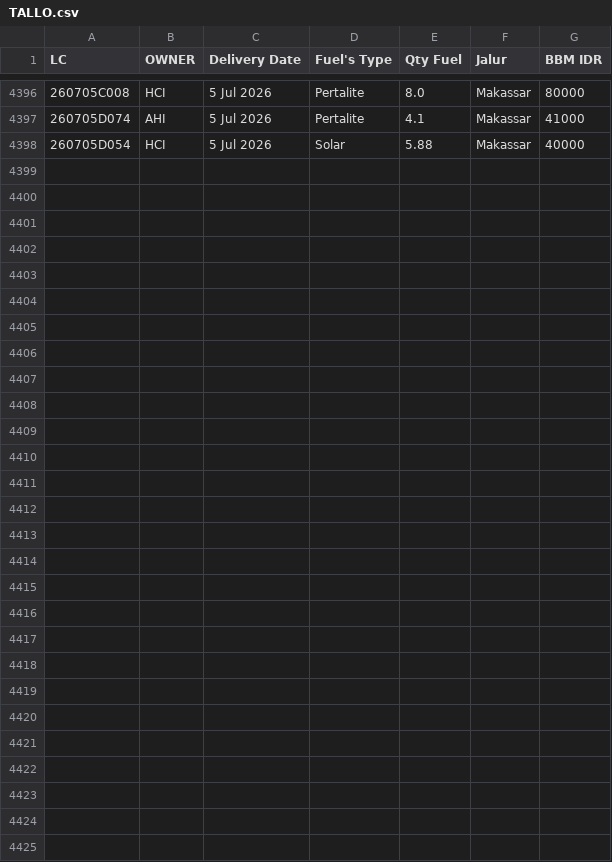
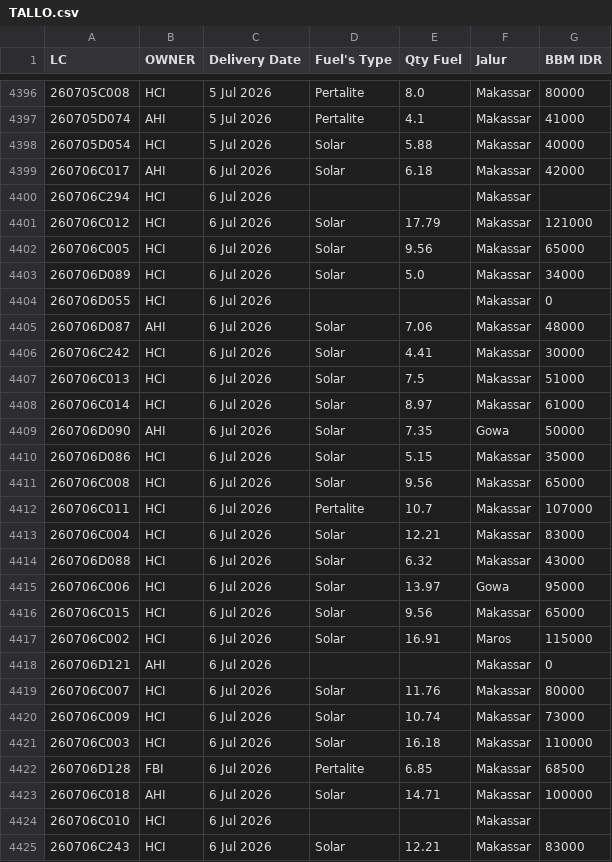
Before and after one commit to heylilyloops/Dashboard-Fuel-Usage-, a CSV file: data/TALLO.csv, drawn as a sheet; only a part is shown, gaps mark what is left out; the diff names each change by its address in the sheet, - before the commit and + after, or states it on an @@ line.

```diff
--- a/data/TALLO.csv
+++ b/data/TALLO.csv
+row 4399: 260706C017 | AHI | 6 Jul 2026 | Solar | 6.18 | Makassar | 42000
+row 4400: 260706C294 | HCI | 6 Jul 2026 |  |  | Makassar
+row 4401: 260706C012 | HCI | 6 Jul 2026 | Solar | 17.79 | Makassar | 121000
+row 4402: 260706C005 | HCI | 6 Jul 2026 | Solar | 9.56 | Makassar | 65000
+row 4403: 260706D089 | HCI | 6 Jul 2026 | Solar | 5.0 | Makassar | 34000
+row 4404: 260706D055 | HCI | 6 Jul 2026 |  |  | Makassar | 0
+row 4405: 260706D087 | AHI | 6 Jul 2026 | Solar | 7.06 | Makassar | 48000
+row 4406: 260706C242 | HCI | 6 Jul 2026 | Solar | 4.41 | Makassar | 30000
+row 4407: 260706C013 | HCI | 6 Jul 2026 | Solar | 7.5 | Makassar | 51000
+row 4408: 260706C014 | HCI | 6 Jul 2026 | Solar | 8.97 | Makassar | 61000
+row 4409: 260706D090 | AHI | 6 Jul 2026 | Solar | 7.35 | Gowa | 50000
+row 4410: 260706D086 | HCI | 6 Jul 2026 | Solar | 5.15 | Makassar | 35000
+row 4411: 260706C008 | HCI | 6 Jul 2026 | Solar | 9.56 | Makassar | 65000
+row 4412: 260706C011 | HCI | 6 Jul 2026 | Pertalite | 10.7 | Makassar | 107000
+row 4413: 260706C004 | HCI | 6 Jul 2026 | Solar | 12.21 | Makassar | 83000
+row 4414: 260706D088 | HCI | 6 Jul 2026 | Solar | 6.32 | Makassar | 43000
+row 4415: 260706C006 | HCI | 6 Jul 2026 | Solar | 13.97 | Gowa | 95000
+row 4416: 260706C015 | HCI | 6 Jul 2026 | Solar | 9.56 | Makassar | 65000
+row 4417: 260706C002 | HCI | 6 Jul 2026 | Solar | 16.91 | Maros | 115000
+row 4418: 260706D121 | AHI | 6 Jul 2026 |  |  | Makassar | 0
+row 4419: 260706C007 | HCI | 6 Jul 2026 | Solar | 11.76 | Makassar | 80000
+row 4420: 260706C009 | HCI | 6 Jul 2026 | Solar | 10.74 | Makassar | 73000
+row 4421: 260706C003 | HCI | 6 Jul 2026 | Solar | 16.18 | Makassar | 110000
+row 4422: 260706D128 | FBI | 6 Jul 2026 | Pertalite | 6.85 | Makassar | 68500
+row 4423: 260706C018 | AHI | 6 Jul 2026 | Solar | 14.71 | Makassar | 100000
+row 4424: 260706C010 | HCI | 6 Jul 2026 |  |  | Makassar
+row 4425: 260706C243 | HCI | 6 Jul 2026 | Solar | 12.21 | Makassar | 83000
```
Also changed, not shown: data/BKS_HCI_JAMBI.csv, data/HCI_CIKUPA.csv, 20 other files.
